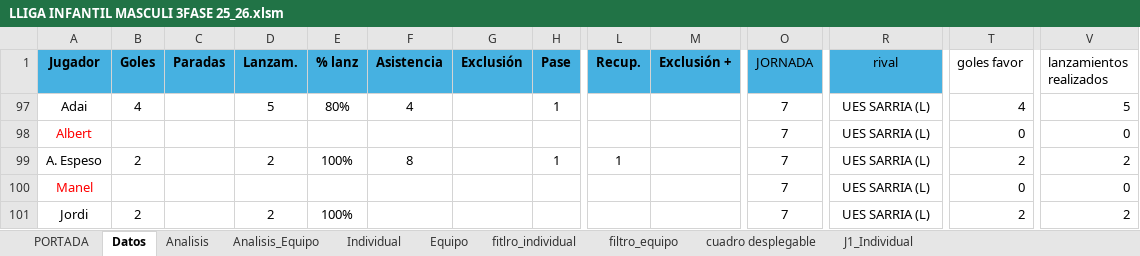
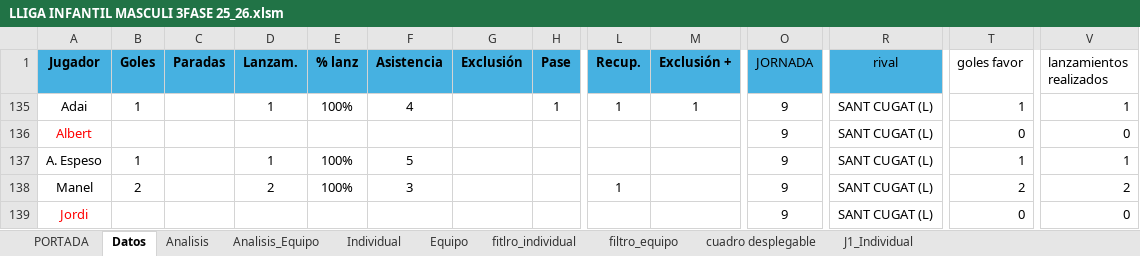
Before and after one commit to leonardoespejo1978-droid/handbol, an Excel workbook: public/LLIGA INFANTIL MASCULI 3FASE 25_26.xlsm, sheet Datos, drawn as a sheet; only a part is shown, gaps mark what is left out; values as stored, in another font and other column widths than the file's, no borders; charts and pictures and table styles not drawn; addresses are those after the commit; the diff covers the shown part only; the diff names each change by its address in the sheet, - before the commit and + after, or states it on an @@ line.

```diff
--- a/public/LLIGA INFANTIL MASCULI 3FASE 25_26.xlsm (sheet Datos)
+++ b/public/LLIGA INFANTIL MASCULI 3FASE 25_26.xlsm (sheet Datos)
-B135 (Goles): 4
+B135 (Goles): 1
-D135 (Lanzam.): 5
+D135 (Lanzam.): 1
-E135 (% lanz): 80%
+E135 (% lanz): 100%
-L135 (Recup.): (empty)
+L135 (Recup.): 1
-M135 (Exclusión +): (empty)
+M135 (Exclusión +): 1
-O135:O139 (JORNADA): 7
+O135:O139 (JORNADA): 9
-R135:R139 (rival): UES SARRIA (L)
+R135:R139 (rival): SANT CUGAT (L)
-T135 (goles favor): 4
+T135 (goles favor): 1
-V135 (lanzamientos realizados): 5
+V135 (lanzamientos realizados): 1
-B137 (Goles): 2
+B137 (Goles): 1
-D137 (Lanzam.): 2
+D137 (Lanzam.): 1
-F137 (Asistencia): 8
+F137 (Asistencia): 5
-H137 (Pase): 1
+H137 (Pase): (empty)
-L137 (Recup.): 1
+L137 (Recup.): (empty)
-T137 (goles favor): 2
+T137 (goles favor): 1
-V137 (lanzamientos realizados): 2
+V137 (lanzamientos realizados): 1
-A138 text colour: #FF0000
+A138 text colour: black
-B138 (Goles): (empty)
+B138 (Goles): 2
-D138 (Lanzam.): (empty)
+D138 (Lanzam.): 2
-E138 (% lanz): (empty)
+E138 (% lanz): 100%
-F138 (Asistencia): (empty)
+F138 (Asistencia): 3
-L138 (Recup.): (empty)
+L138 (Recup.): 1
-T138 (goles favor): 0
+T138 (goles favor): 2
-V138 (lanzamientos realizados): 0
+V138 (lanzamientos realizados): 2
-A139 text colour: black
+A139 text colour: #FF0000
-B139 (Goles): 2
+B139 (Goles): (empty)
-D139 (Lanzam.): 2
+D139 (Lanzam.): (empty)
-E139 (% lanz): 100%
+E139 (% lanz): (empty)
-T139 (goles favor): 2
+T139 (goles favor): 0
-V139 (lanzamientos realizados): 2
+V139 (lanzamientos realizados): 0
```
Also changed, not shown: 112 edited cells and cell formats elsewhere in this sheet, sheet Analisis_Equipo, sheet Analisis, formulas that keep their value, hidden cells, charts or pictures, 6 other files.
